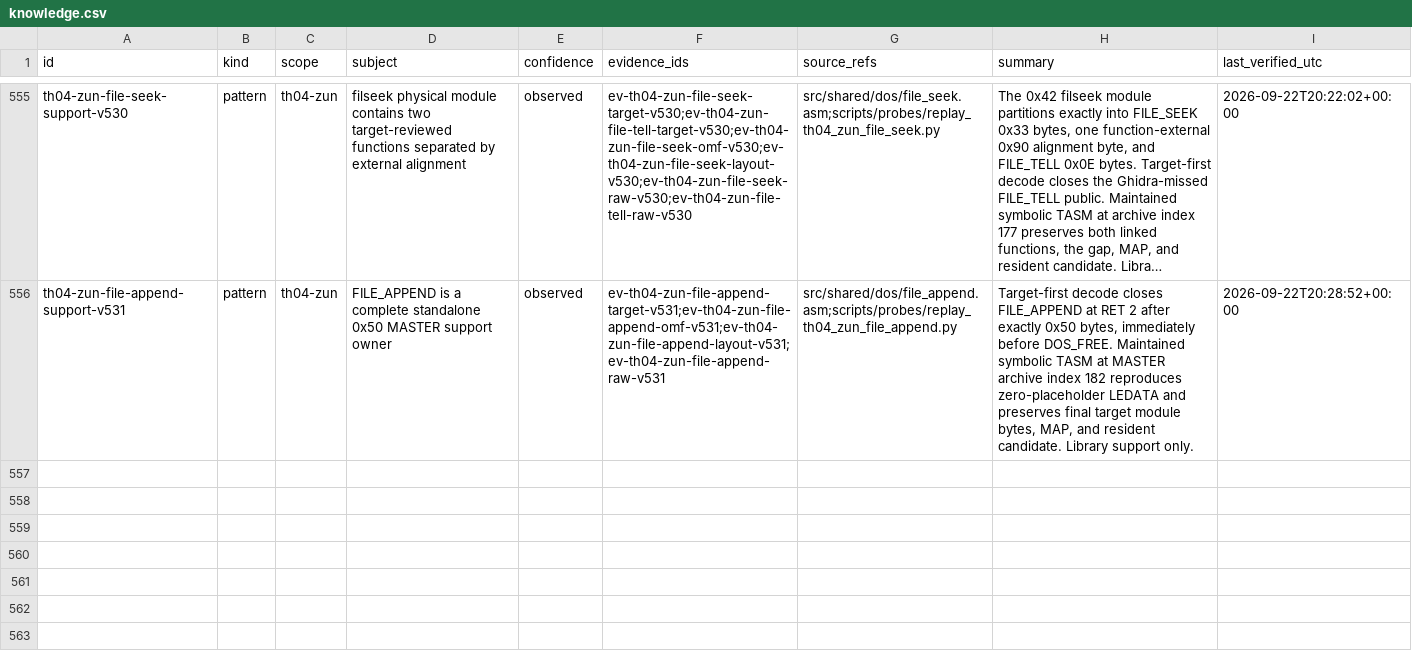
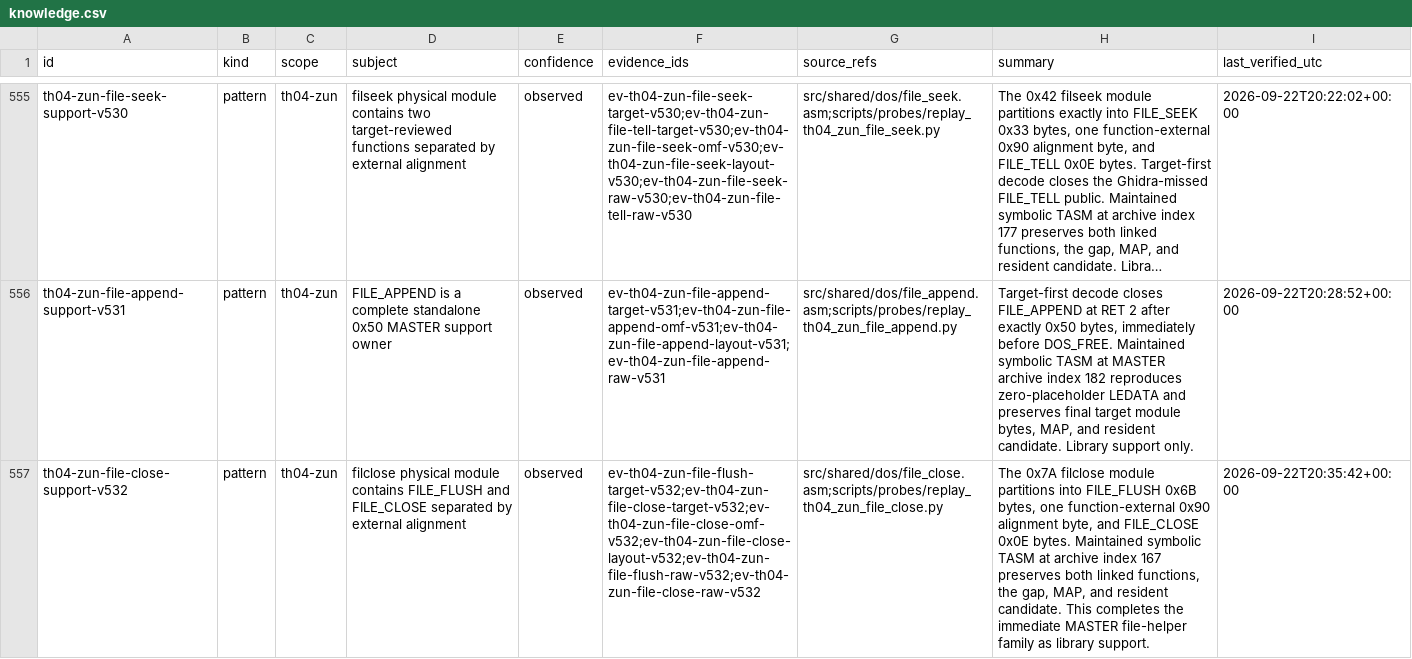
Before and after one commit to N0zoM1z0/th04, a CSV file: config/knowledge.csv, drawn as a sheet; only a part is shown, gaps mark what is left out; long unchanged cells end in …; the diff names each change by its address in the sheet, - before the commit and + after, or states it on an @@ line.

```diff
--- a/config/knowledge.csv
+++ b/config/knowledge.csv
+row 557: th04-zun-file-close-support-v532 | pattern | th04-zun | filclose physical module contains FILE_FLUSH and FILE_CLOSE separated by external alignment | observed | ev-th04-zun-file-flush-target-v532;ev-th04-zun-file-close-target-v532;ev-th04-zun-file-close-omf-v532;ev-th04-zun-file-close-layout-v532;ev-th04-zun-file-flush-raw-v532;ev-th04-zun-file-close-raw-v532 | src/shared/dos/file_close.asm;scripts/probes/replay_th04_zun_file_close.py | The 0x7A filclose module partitions into FILE_FLUSH 0x6B bytes, one function-external 0x90 alignment byte, and FILE_CLOSE 0x0E bytes. Maintained symbolic TASM at archive index 167 preserves both linked functions, the gap, MAP, and resident candidate. This completes the immediate MASTER file-helper family as library support. | 2026-09-22T20:35:42+00:00
```
Also changed, not shown: config/units.csv, 8 other files.
